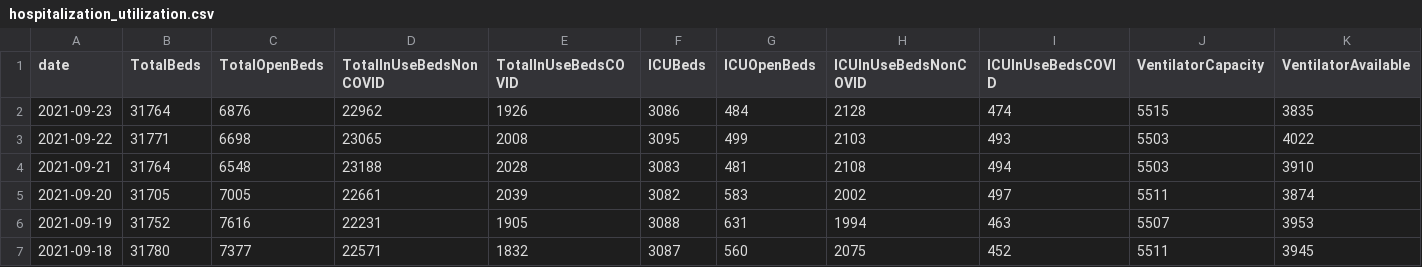
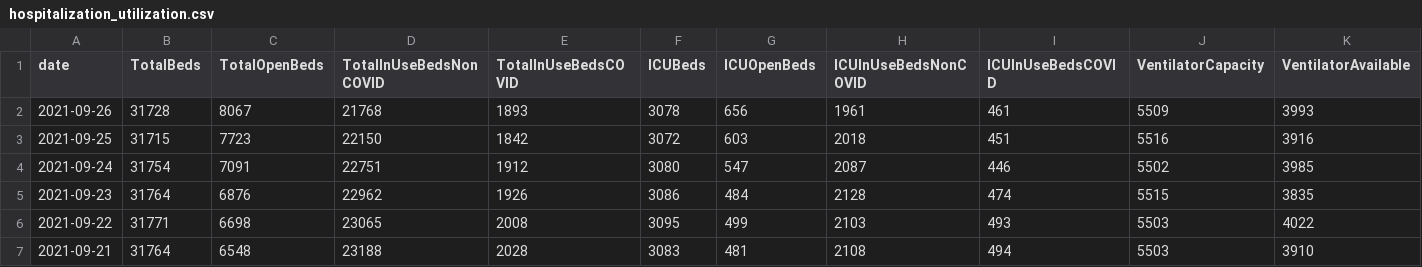
Before and after one commit to cmaimone/idph_covid_data, a CSV file: current_data/hospitalization_utilization.csv, drawn as a sheet; only a part is shown; the shorter side is filled out with more unchanged rows; rows hold the shown columns only; the diff names each change by its address in the sheet, - before the commit and + after, or states it on an @@ line.

```diff
--- a/current_data/hospitalization_utilization.csv
+++ b/current_data/hospitalization_utilization.csv
+row 2: 2021-09-26 | 31728 | 8067 | 21768 | 1893 | 3078 | 656 | 1961 | 461 | 5509 | 3993
+row 3: 2021-09-25 | 31715 | 7723 | 22150 | 1842 | 3072 | 603 | 2018 | 451 | 5516 | 3916
+row 4: 2021-09-24 | 31754 | 7091 | 22751 | 1912 | 3080 | 547 | 2087 | 446 | 5502 | 3985
```
Also changed, not shown: current_data/hospitalization_regional.csv, current_data/hospitalization_state.csv, 7 other files.
